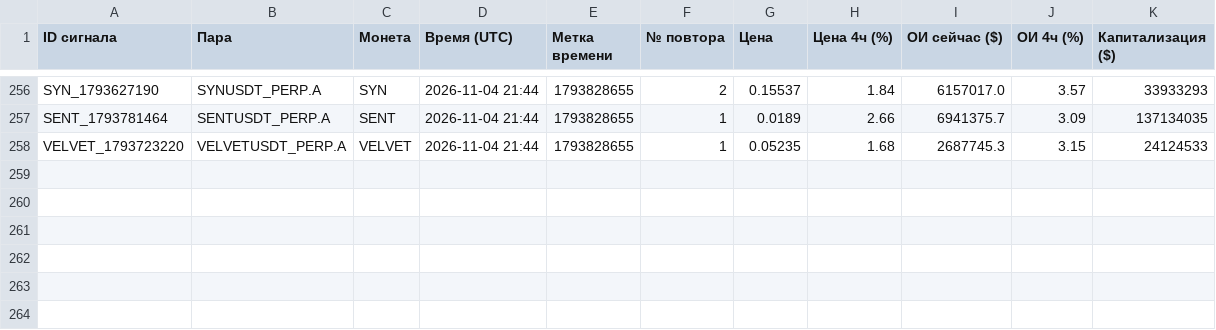
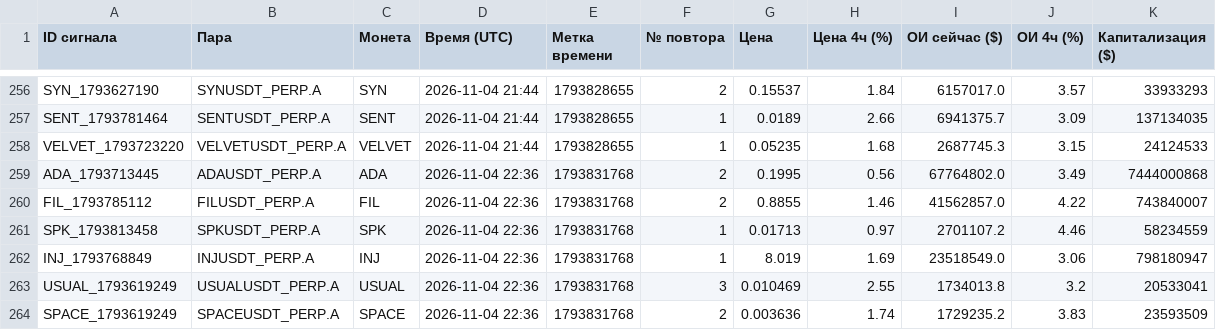
Before and after one commit to HelaPataki/crypto-bot, a CSV file: repeats.csv, drawn as a sheet; only a part is shown, gaps mark what is left out; the diff names each change by its address in the sheet, - before the commit and + after, or states it on an @@ line.

```diff
--- a/repeats.csv
+++ b/repeats.csv
+row 259: ADA_1793713445 | ADAUSDT_PERP.A | ADA | 2026-11-04 22:36 | 1793831768 | 2 | 0.1995 | 0.56 | 67764802.0 | 3.49 | 7444000868
+row 260: FIL_1793785112 | FILUSDT_PERP.A | FIL | 2026-11-04 22:36 | 1793831768 | 2 | 0.8855 | 1.46 | 41562857.0 | 4.22 | 743840007
+row 261: SPK_1793813458 | SPKUSDT_PERP.A | SPK | 2026-11-04 22:36 | 1793831768 | 1 | 0.01713 | 0.97 | 2701107.2 | 4.46 | 58234559
+row 262: INJ_1793768849 | INJUSDT_PERP.A | INJ | 2026-11-04 22:36 | 1793831768 | 1 | 8.019 | 1.69 | 23518549.0 | 3.06 | 798180947
+row 263: USUAL_1793619249 | USUALUSDT_PERP.A | USUAL | 2026-11-04 22:36 | 1793831768 | 3 | 0.010469 | 2.55 | 1734013.8 | 3.2 | 20533041
+row 264: SPACE_1793619249 | SPACEUSDT_PERP.A | SPACE | 2026-11-04 22:36 | 1793831768 | 2 | 0.003636 | 1.74 | 1729235.2 | 3.83 | 23593509
```
Also changed, not shown: signals.csv, 1 other file.
